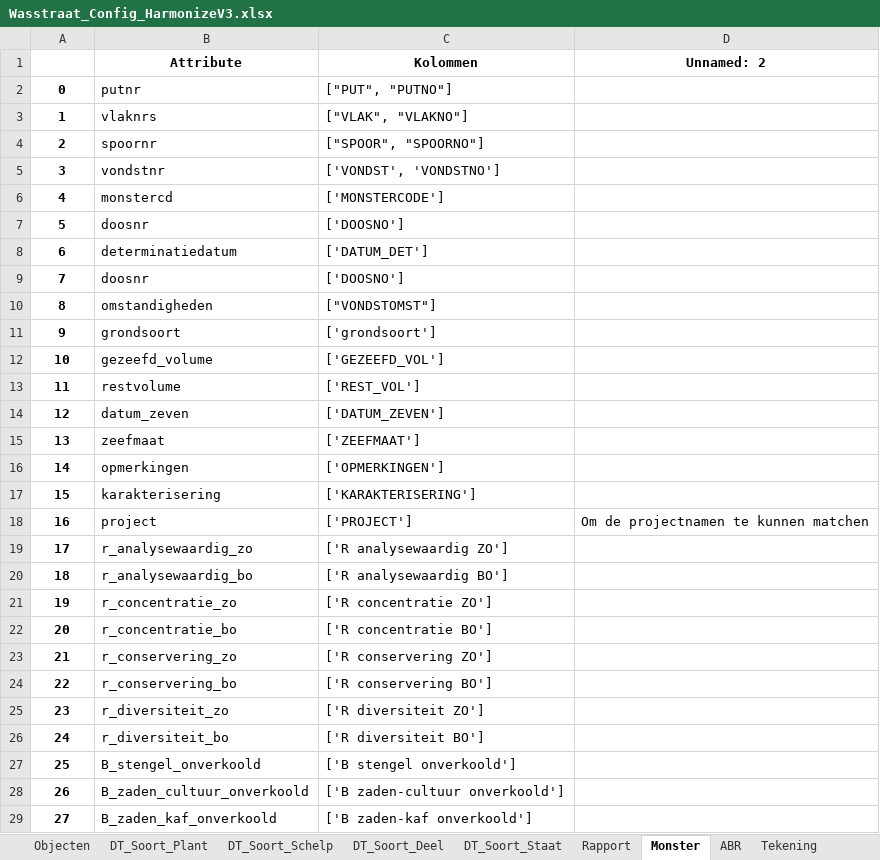
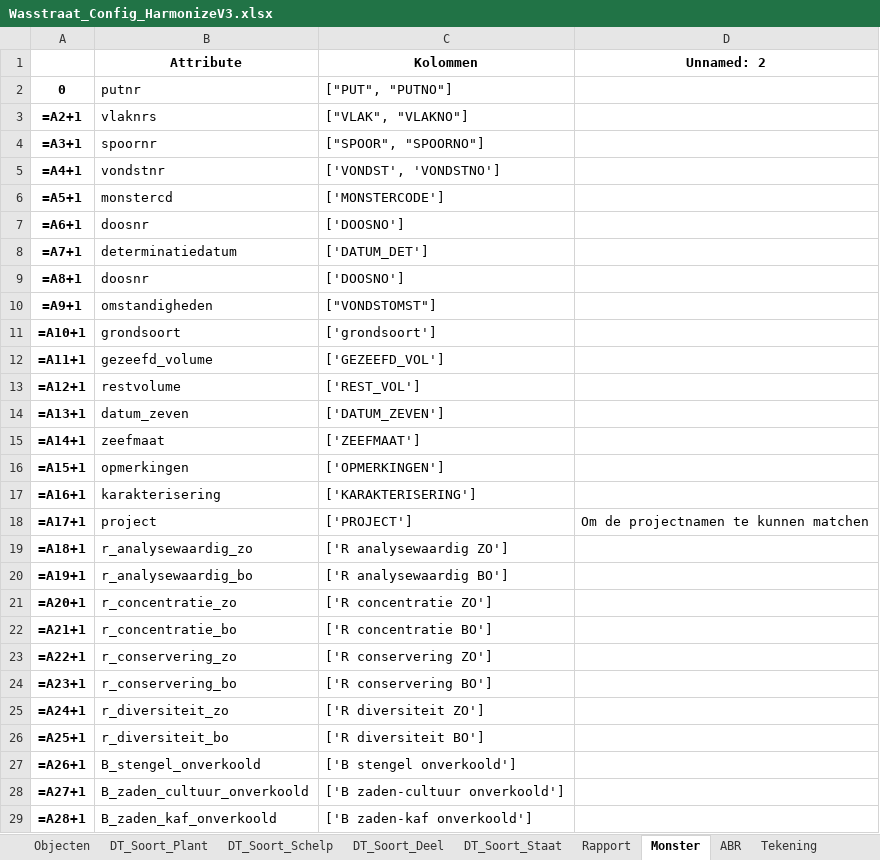
Before and after one commit to brienen/wasstraat_archeologische_data, an Excel workbook: data/delft/wasstraat_config/Wasstraat_Config_HarmonizeV3.xlsx, sheet Monster, drawn as a sheet; only a part is shown; values as stored, in another font and other column widths than the file's, no borders; formulas without a stored value are shown as written; the diff covers the shown part only; the diff names each change by its address in the sheet, - before the commit and + after, or states it on an @@ line.

```diff
--- a/data/delft/wasstraat_config/Wasstraat_Config_HarmonizeV3.xlsx (sheet Monster)
+++ b/data/delft/wasstraat_config/Wasstraat_Config_HarmonizeV3.xlsx (sheet Monster)
-A3: 1
+A3: =A2+1
-A4: 2
+A4: =A3+1
-A5: 3
+A5: =A4+1
-A6: 4
+A6: =A5+1
-A7: 5
+A7: =A6+1
-A8: 6
+A8: =A7+1
-A9: 7
+A9: =A8+1
-A10: 8
+A10: =A9+1
-A11: 9
+A11: =A10+1
-A12: 10
+A12: =A11+1
-A13: 11
+A13: =A12+1
-A14: 12
+A14: =A13+1
-A15: 13
+A15: =A14+1
-A16: 14
+A16: =A15+1
-A17: 15
+A17: =A16+1
-A18: 16
+A18: =A17+1
-A19: 17
+A19: =A18+1
-A20: 18
+A20: =A19+1
-A21: 19
+A21: =A20+1
-A22: 20
+A22: =A21+1
-A23: 21
+A23: =A22+1
-A24: 22
+A24: =A23+1
-A25: 23
+A25: =A24+1
-A26: 24
+A26: =A25+1
-A27: 25
+A27: =A26+1
-A28: 26
+A28: =A27+1
-A29: 27
+A29: =A28+1
```
Also changed, not shown: 71 edited cells elsewhere in this sheet, sheet Rapport, sheet ABR, sheet Objecten, sheet Artefact, data/synthetic/wasstraat_config/Wasstraat_Config_HarmonizeV3.xlsx, deploy/wasstraat_config/Wasstraat_Config_HarmonizeV3.xlsx, 19 other files.
